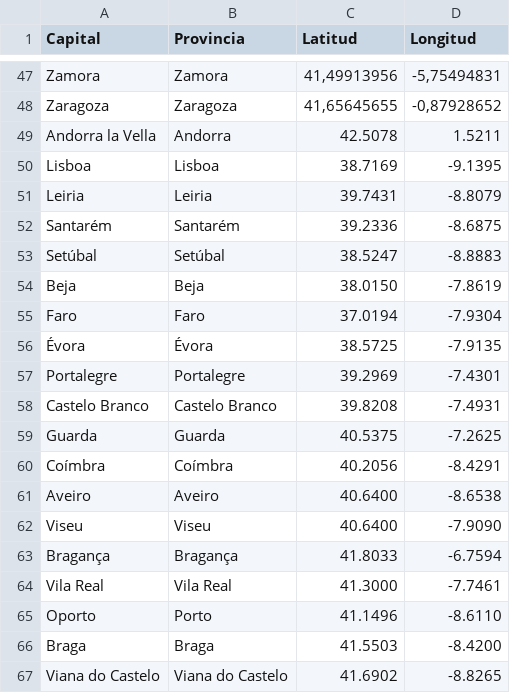
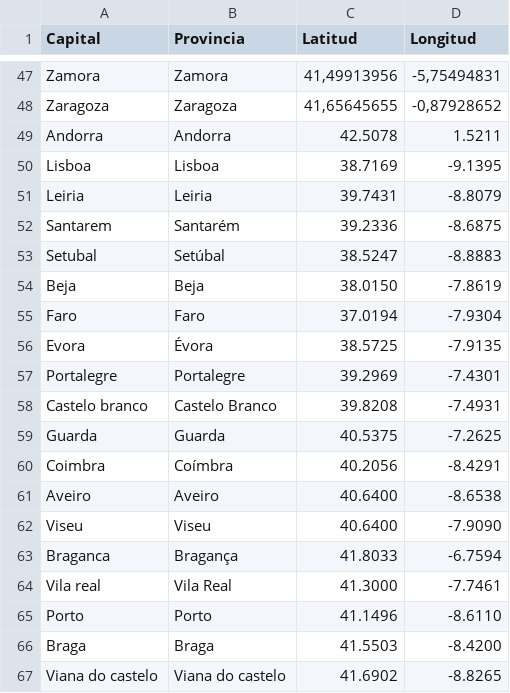
Before and after one commit to Dekiuv/ProyectoLogistica, a CSV file: Ubicacion.csv, drawn as a sheet; only a part is shown, gaps mark what is left out.

Commit message:
Portugal acabado e implementado

```diff
--- a/Ubicacion.csv
+++ b/Ubicacion.csv
@@ -48,20 +48,20 @@
 "Zaragoza","Zaragoza","41,65645655","-0,87928652"
-"Andorra la Vella","Andorra","42.5078","1.5211"
+"Andorra","Andorra","42.5078","1.5211"
 "Lisboa","Lisboa","38.7169","-9.1395"
 "Leiria","Leiria","39.7431","-8.8079"
-"Santarém","Santarém","39.2336","-8.6875"
-"Setúbal","Setúbal","38.5247","-8.8883"
+"Santarem","Santarém","39.2336","-8.6875"
+"Setubal","Setúbal","38.5247","-8.8883"
 "Beja","Beja","38.0150","-7.8619"
 "Faro","Faro","37.0194","-7.9304"
-"Évora","Évora","38.5725","-7.9135"
+"Evora","Évora","38.5725","-7.9135"
 "Portalegre","Portalegre","39.2969","-7.4301"
-"Castelo Branco","Castelo Branco","39.8208","-7.4931"
+"Castelo branco","Castelo Branco","39.8208","-7.4931"
 "Guarda","Guarda","40.5375","-7.2625"
-"Coímbra","Coímbra","40.2056","-8.4291"
+"Coimbra","Coímbra","40.2056","-8.4291"
 "Aveiro","Aveiro","40.6400","-8.6538"
 "Viseu","Viseu","40.6400","-7.9090"
-"Bragança","Bragança","41.8033","-6.7594"
-"Vila Real","Vila Real","41.3000","-7.7461"
-"Oporto","Porto","41.1496","-8.6110"
+"Braganca","Bragança","41.8033","-6.7594"
+"Vila real","Vila Real","41.3000","-7.7461"
+"Porto","Porto","41.1496","-8.6110"
 "Braga","Braga","41.5503","-8.4200"
-"Viana do Castelo","Viana do Castelo","41.6902","-8.8265"
+"Viana do castelo","Viana do castelo","41.6902","-8.8265"
```
